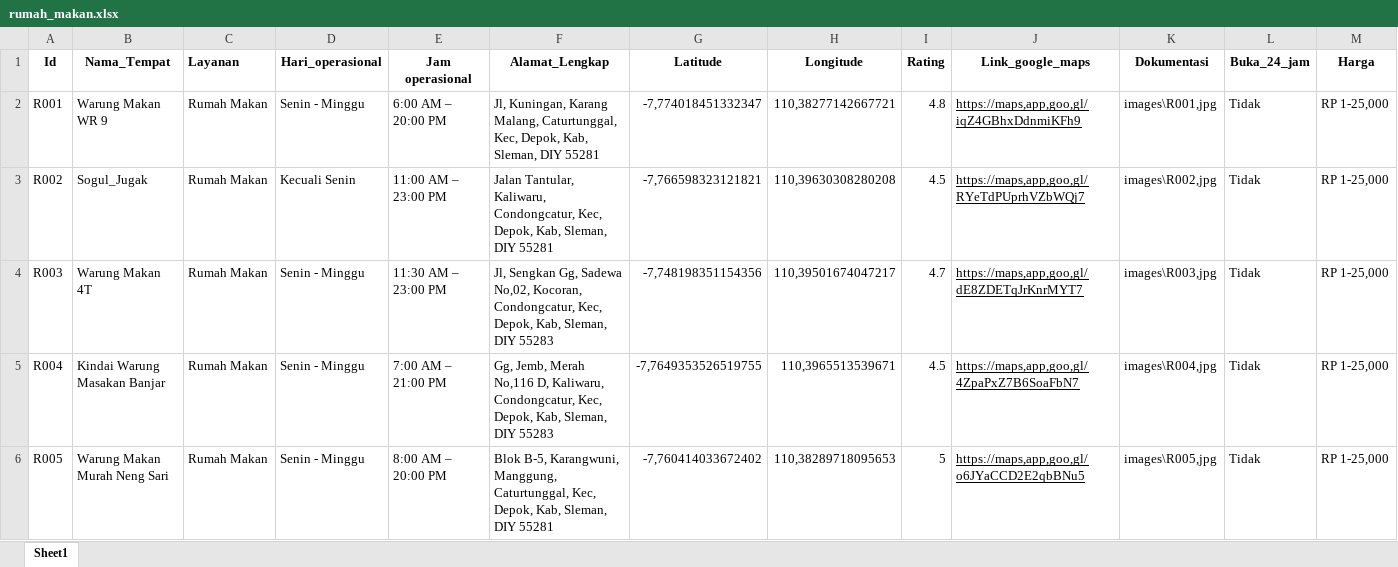
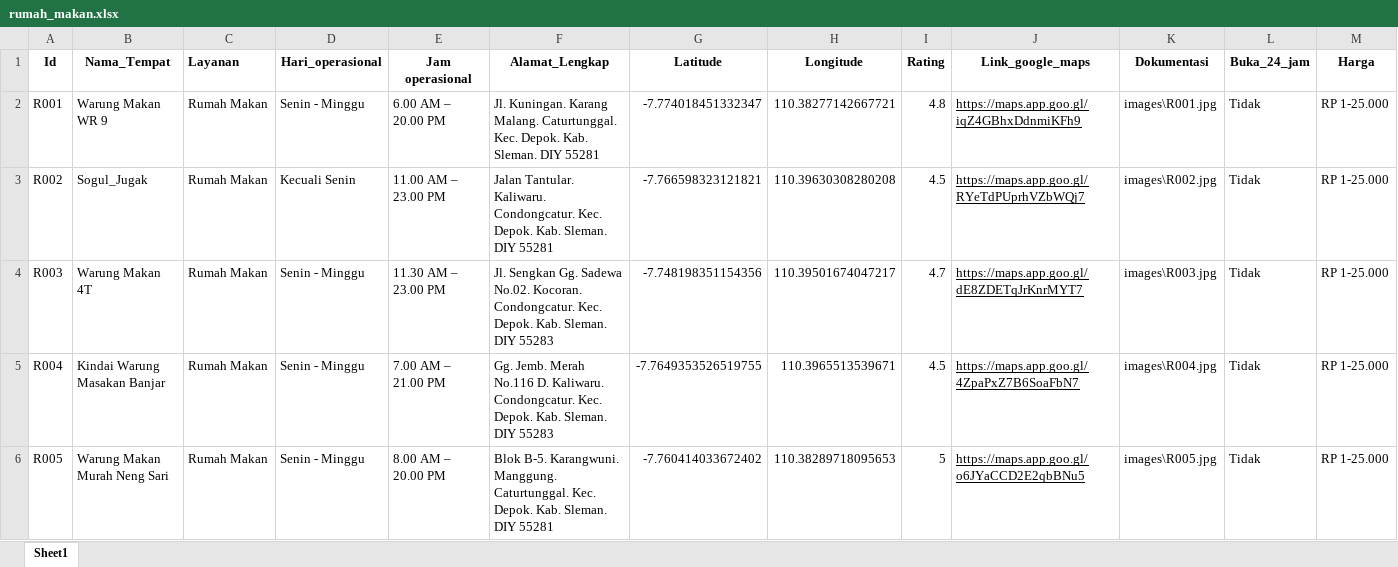
Before and after one commit to ekapungky/studentsurvivalmap, an Excel workbook: data/rumah_makan.xlsx, sheet Sheet1, drawn as a sheet; only a part is shown; values as stored, in another font and other column widths than the file's, no borders; the diff covers the shown part only; the diff names each change by its address in the sheet, - before the commit and + after, or states it on an @@ line.

```diff
--- a/data/rumah_makan.xlsx (sheet Sheet1)
+++ b/data/rumah_makan.xlsx (sheet Sheet1)
-E2 (Jam operasional): 6:00 AM – 20:00 PM
+E2 (Jam operasional): 6.00 AM – 20.00 PM
-F2 (Alamat_Lengkap): Jl, Kuningan, Karang Malang, Caturtunggal, Kec, Depok, Kab, Sleman, DIY 55281
+F2 (Alamat_Lengkap): Jl. Kuningan. Karang Malang. Caturtunggal. Kec. Depok. Kab. Sleman. DIY 55281
-G2 (Latitude): -7,774018451332347
+G2 (Latitude): -7.774018451332347
-H2 (Longitude): 110,38277142667721
+H2 (Longitude): 110.38277142667721
-J2 (Link_google_maps): https://maps,app,goo,gl/iqZ4GBhxDdnmiKFh9
+J2 (Link_google_maps): https://maps.app.goo.gl/iqZ4GBhxDdnmiKFh9
-K2 (Dokumentasi): images\R001,jpg
+K2 (Dokumentasi): images\R001.jpg
-M2:M6 (Harga): RP 1-25,000
+M2:M6 (Harga): RP 1-25.000
-E3 (Jam operasional): 11:00 AM – 23:00 PM
+E3 (Jam operasional): 11.00 AM – 23.00 PM
-F3 (Alamat_Lengkap): Jalan Tantular, Kaliwaru, Condongcatur, Kec, Depok, Kab, Sleman, DIY 55281
+F3 (Alamat_Lengkap): Jalan Tantular. Kaliwaru. Condongcatur. Kec. Depok. Kab. Sleman. DIY 55281
-G3 (Latitude): -7,766598323121821
+G3 (Latitude): -7.766598323121821
-H3 (Longitude): 110,39630308280208
+H3 (Longitude): 110.39630308280208
-J3 (Link_google_maps): https://maps,app,goo,gl/RYeTdPUprhVZbWQj7
+J3 (Link_google_maps): https://maps.app.goo.gl/RYeTdPUprhVZbWQj7
-K3 (Dokumentasi): images\R002,jpg
+K3 (Dokumentasi): images\R002.jpg
-E4 (Jam operasional): 11:30 AM – 23:00 PM
+E4 (Jam operasional): 11.30 AM – 23.00 PM
-F4 (Alamat_Lengkap): Jl, Sengkan Gg, Sadewa No,02, Kocoran, Condongcatur, Kec, Depok, Kab, Sleman, DIY 55283
+F4 (Alamat_Lengkap): Jl. Sengkan Gg. Sadewa No.02. Kocoran. Condongcatur. Kec. Depok. Kab. Sleman. DIY 55283
-G4 (Latitude): -7,748198351154356
+G4 (Latitude): -7.748198351154356
-H4 (Longitude): 110,39501674047217
+H4 (Longitude): 110.39501674047217
-J4 (Link_google_maps): https://maps,app,goo,gl/dE8ZDETqJrKnrMYT7
+J4 (Link_google_maps): https://maps.app.goo.gl/dE8ZDETqJrKnrMYT7
-K4 (Dokumentasi): images\R003,jpg
+K4 (Dokumentasi): images\R003.jpg
-E5 (Jam operasional): 7:00 AM – 21:00 PM
+E5 (Jam operasional): 7.00 AM – 21.00 PM
-F5 (Alamat_Lengkap): Gg, Jemb, Merah No,116 D, Kaliwaru, Condongcatur, Kec, Depok, Kab, Sleman, DIY 55283
+F5 (Alamat_Lengkap): Gg. Jemb. Merah No.116 D. Kaliwaru. Condongcatur. Kec. Depok. Kab. Sleman. DIY 55283
-G5 (Latitude): -7,7649353526519755
+G5 (Latitude): -7.7649353526519755
-H5 (Longitude): 110,3965513539671
+H5 (Longitude): 110.3965513539671
-J5 (Link_google_maps): https://maps,app,goo,gl/4ZpaPxZ7B6SoaFbN7
+J5 (Link_google_maps): https://maps.app.goo.gl/4ZpaPxZ7B6SoaFbN7
-K5 (Dokumentasi): images\R004,jpg
+K5 (Dokumentasi): images\R004.jpg
-E6 (Jam operasional): 8:00 AM – 20:00 PM
+E6 (Jam operasional): 8.00 AM – 20.00 PM
-F6 (Alamat_Lengkap): Blok B-5, Karangwuni, Manggung, Caturtunggal, Kec, Depok, Kab, Sleman, DIY 55281
+F6 (Alamat_Lengkap): Blok B-5. Karangwuni. Manggung. Caturtunggal. Kec. Depok. Kab. Sleman. DIY 55281
-G6 (Latitude): -7,760414033672402
+G6 (Latitude): -7.760414033672402
-H6 (Longitude): 110,38289718095653
+H6 (Longitude): 110.38289718095653
-J6 (Link_google_maps): https://maps,app,goo,gl/o6JYaCCD2E2qbBNu5
+J6 (Link_google_maps): https://maps.app.goo.gl/o6JYaCCD2E2qbBNu5
-K6 (Dokumentasi): images\R005,jpg
+K6 (Dokumentasi): images\R005.jpg
```
Also changed, not shown: 280 edited cells elsewhere in this sheet, data/atm.xlsx, data/kost.xlsx, 5 other files.
